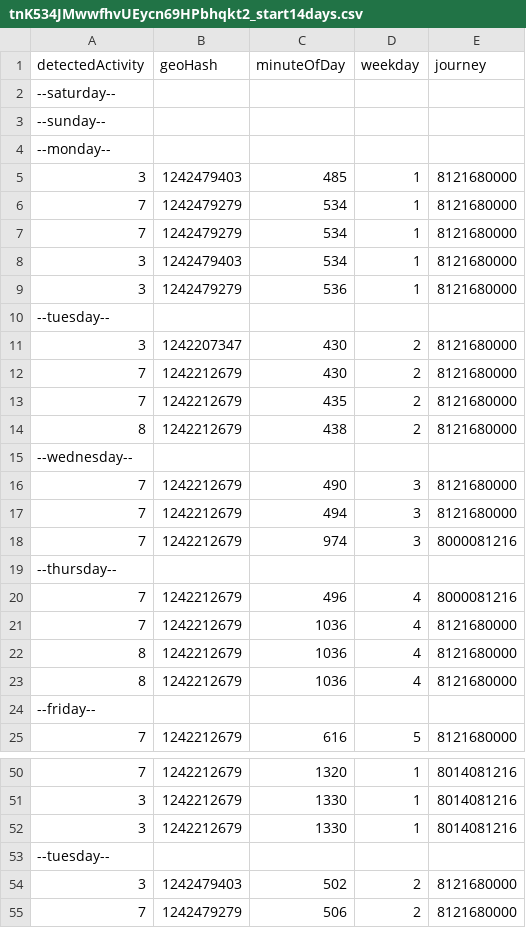
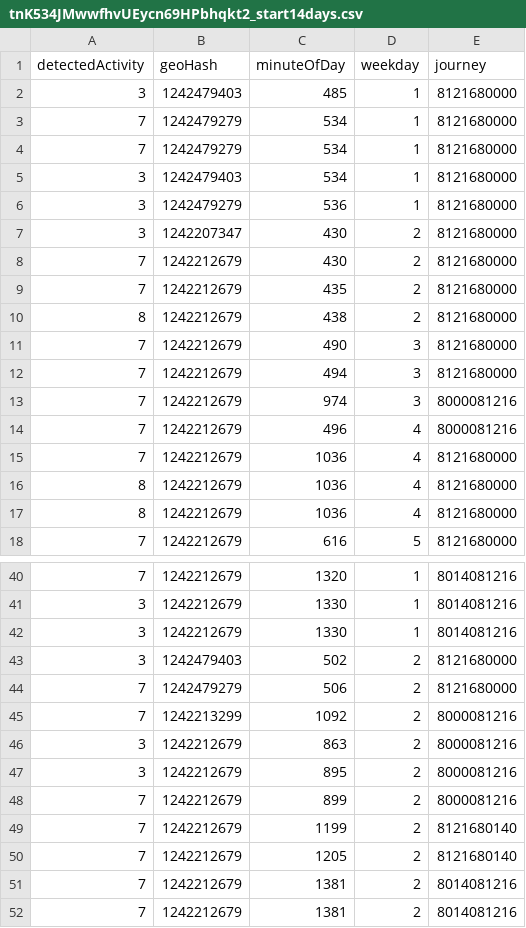
Before and after one commit to k3larra/commuter, a CSV file: data/tnK534JMwwfhvUEycn69HPbhqkt2_start14days.csv, drawn as a sheet; only a part is shown, gaps mark what is left out; the shorter side is filled out with more unchanged rows; the diff covers the shown part only.

```diff
--- a/data/tnK534JMwwfhvUEycn69HPbhqkt2_start14days.csv
+++ b/data/tnK534JMwwfhvUEycn69HPbhqkt2_start14days.csv
@@ -1,5 +1,2 @@
 detectedActivity,geoHash,minuteOfDay,weekday,journey
---saturday--
---sunday--
---monday--
 3,1242479403,485,1,8121680000
@@ -9,3 +6,2 @@ detectedActivity,geoHash,minuteOfDay,weekday,journey
 3,1242479279,536,1,8121680000
---tuesday--
 3,1242207347,430,2,8121680000
@@ -14,3 +10,2 @@ detectedActivity,geoHash,minuteOfDay,weekday,journey
 8,1242212679,438,2,8121680000
---wednesday--
 7,1242212679,490,3,8121680000
@@ -18,3 +13,2 @@ detectedActivity,geoHash,minuteOfDay,weekday,journey
 7,1242212679,974,3,8000081216
---thursday--
 7,1242212679,496,4,8000081216
@@ -23,3 +17,2 @@ detectedActivity,geoHash,minuteOfDay,weekday,journey
 8,1242212679,1036,4,8121680000
---friday--
 7,1242212679,616,5,8121680000
@@ -52,3 +42,2 @@ detectedActivity,geoHash,minuteOfDay,weekday,journey
 3,1242212679,1330,1,8014081216
---tuesday--
 3,1242479403,502,2,8121680000
```
Also changed, not shown: 7 removed rows elsewhere in this file, data/ehaBtfOPDNZjzy1MEvjQmGo4Zv12_start14days.csv, data/hCWCulj7M1aMVyd0Fm0Eqrv8q1Q2_start14days.csv, 27 other files.
